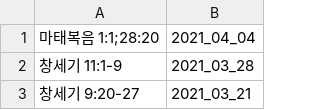
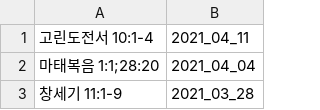
Before and after one commit to petercpark/Holy-People-Church, a CSV file: bibleverses.csv, drawn as a sheet; only a part is shown; the shorter side is filled out with more unchanged rows.

Commit message:
Update bibleverses.csv

```diff
--- a/bibleverses.csv
+++ b/bibleverses.csv
@@ -1 +1,2 @@
+고린도전서 10:1-4,2021_04_11
 마태복음 1:1;28:20,2021_04_04
```
